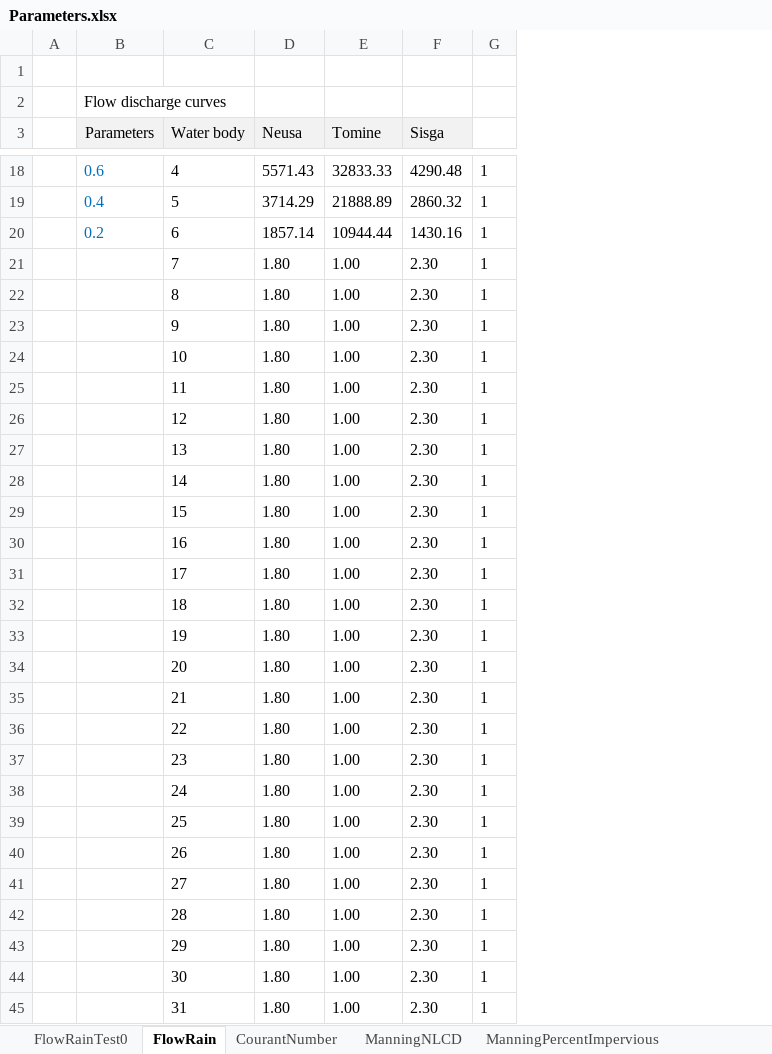
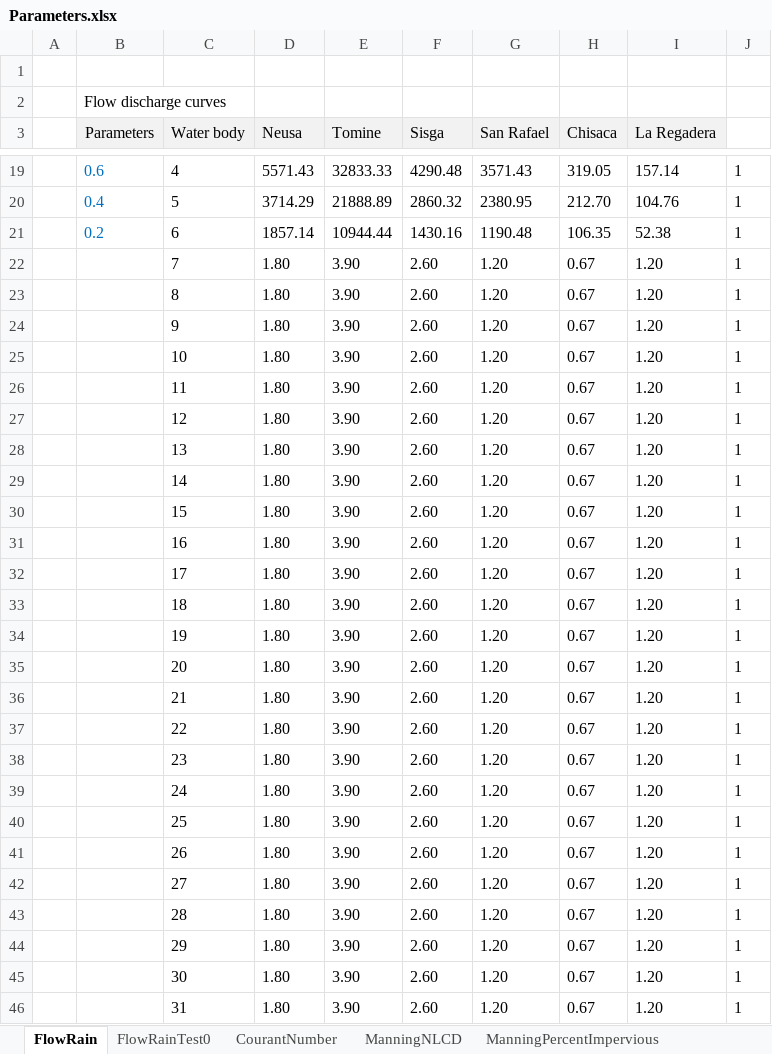
Before and after one commit to rcfdtools/R.HydroBogota, an Excel workbook: Parameters.xlsx, sheet FlowRain, drawn as a sheet; only a part is shown, gaps mark what is left out; values as stored, in another font and other column widths than the file's, no borders; charts and pictures not drawn; addresses are those after the commit; the diff covers the shown part only; the diff names each change by its address in the sheet, - before the commit and + after, or states it on an @@ line.

```diff
--- a/Parameters.xlsx (sheet FlowRain)
+++ b/Parameters.xlsx (sheet FlowRain)
@@ sheet tab order changed: FlowRain | FlowRainTest0 | CourantNumber | ManningNLCD | ManningPercentImpervious @@
+column G (San Rafael), rows 19-46: 3571.43 | 2380.95 | 1190.48 | 1.20 | 1.20 | 1.20 | 1.20 | 1.20 | 1.20 | 1.20 | 1.20 | 1.20 | 1.20 | 1.20 | 1.20 | 1.20 | 1.20 | 1.20 | 1.20 | 1.20 | 1.20 | 1.20 | 1.20 | 1.20 | 1.20 | 1.20 | 1.20 | 1.20
+column H (Chisaca), rows 19-46: 319.05 | 212.70 | 106.35 | 0.67 | 0.67 | 0.67 | 0.67 | 0.67 | 0.67 | 0.67 | 0.67 | 0.67 | 0.67 | 0.67 | 0.67 | 0.67 | 0.67 | 0.67 | 0.67 | 0.67 | 0.67 | 0.67 | 0.67 | 0.67 | 0.67 | 0.67 | 0.67 | 0.67
+column I (La Regadera), rows 19-46: 157.14 | 104.76 | 52.38 | 1.20 | 1.20 | 1.20 | 1.20 | 1.20 | 1.20 | 1.20 | 1.20 | 1.20 | 1.20 | 1.20 | 1.20 | 1.20 | 1.20 | 1.20 | 1.20 | 1.20 | 1.20 | 1.20 | 1.20 | 1.20 | 1.20 | 1.20 | 1.20 | 1.20
-E22:E46 (Tomine): 1.00
+E22:E46 (Tomine): 3.90
-F22:F46 (Sisga): 2.30
+F22:F46 (Sisga): 2.60
```
Also changed, not shown: 1 added row and 1863 edited cells elsewhere in this sheet, formulas that keep their value, charts or pictures, 3 other files.
